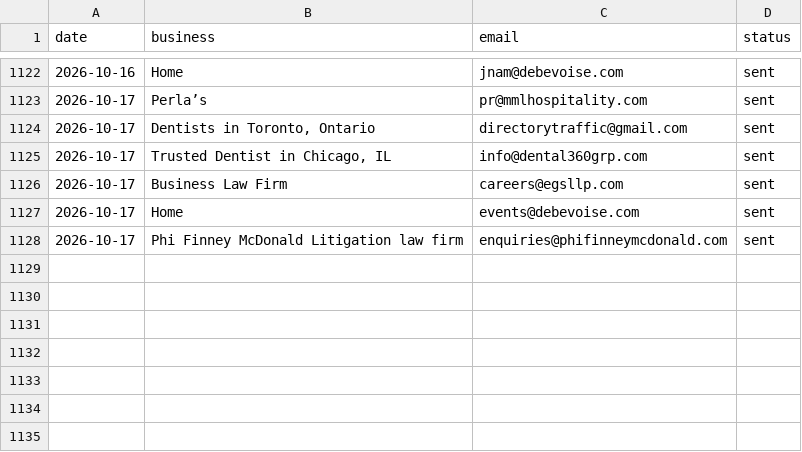
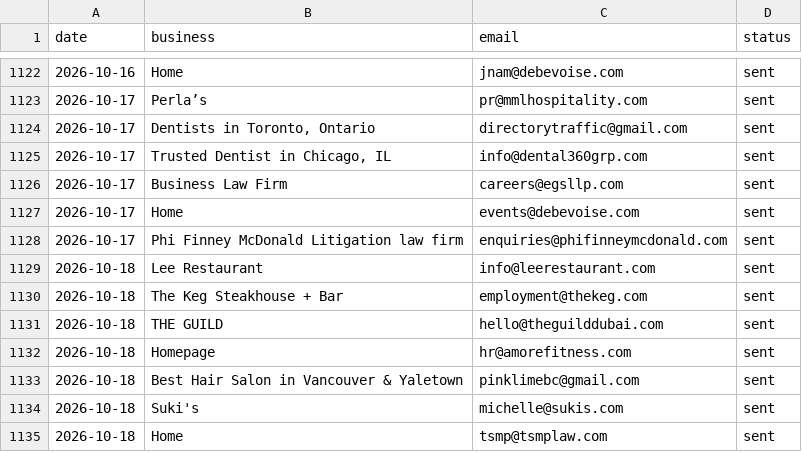
Before and after one commit to Tarunjit45/Cold-Email-Outreah-bot, a CSV file: sent_log.csv, drawn as a sheet; only a part is shown, gaps mark what is left out.

```diff
--- a/sent_log.csv
+++ b/sent_log.csv
@@ -1128 +1128,8 @@ date,business,email,status
 2026-10-17,Phi Finney McDonald Litigation law firm,enquiries@phifinneymcdonald.com,sent
+2026-10-18,Lee Restaurant,info@leerestaurant.com,sent
+2026-10-18,The Keg Steakhouse + Bar,employment@thekeg.com,sent
+2026-10-18,THE GUILD,hello@theguilddubai.com,sent
+2026-10-18,Homepage,hr@amorefitness.com,sent
+2026-10-18,Best Hair Salon in Vancouver & Yaletown,pinklimebc@gmail.com,sent
+2026-10-18,Suki's,michelle@sukis.com,sent
+2026-10-18,Home,tsmp@tsmplaw.com,sent
```
